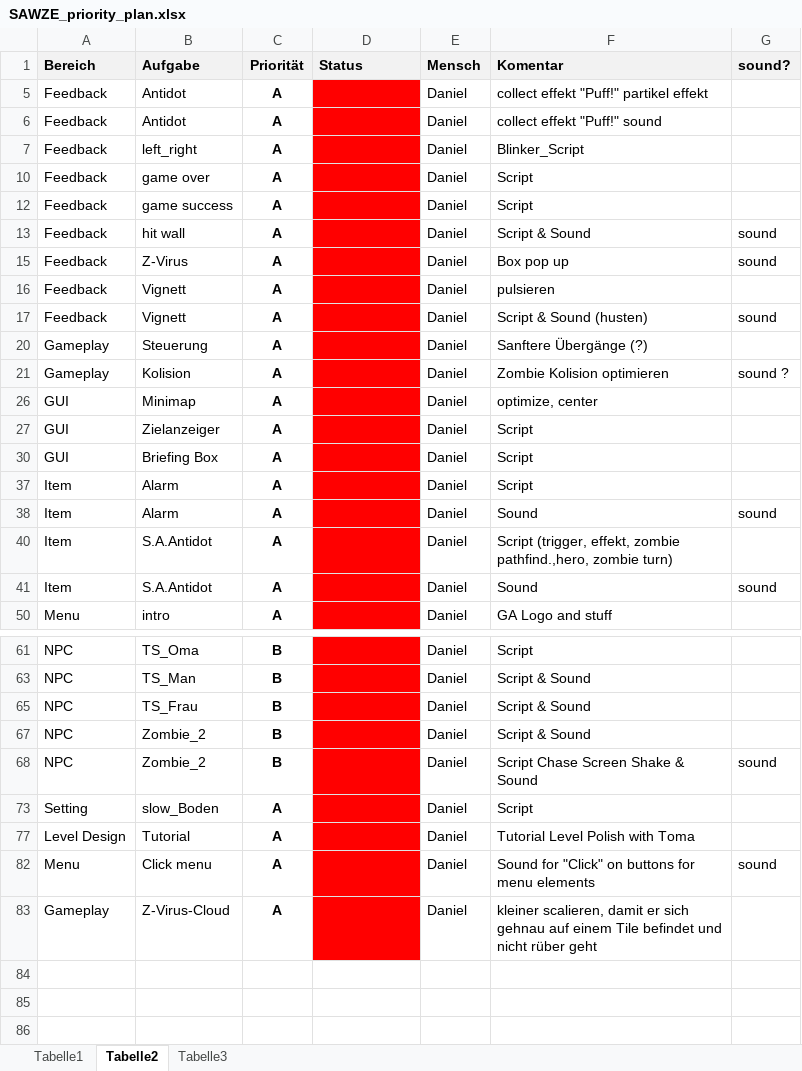
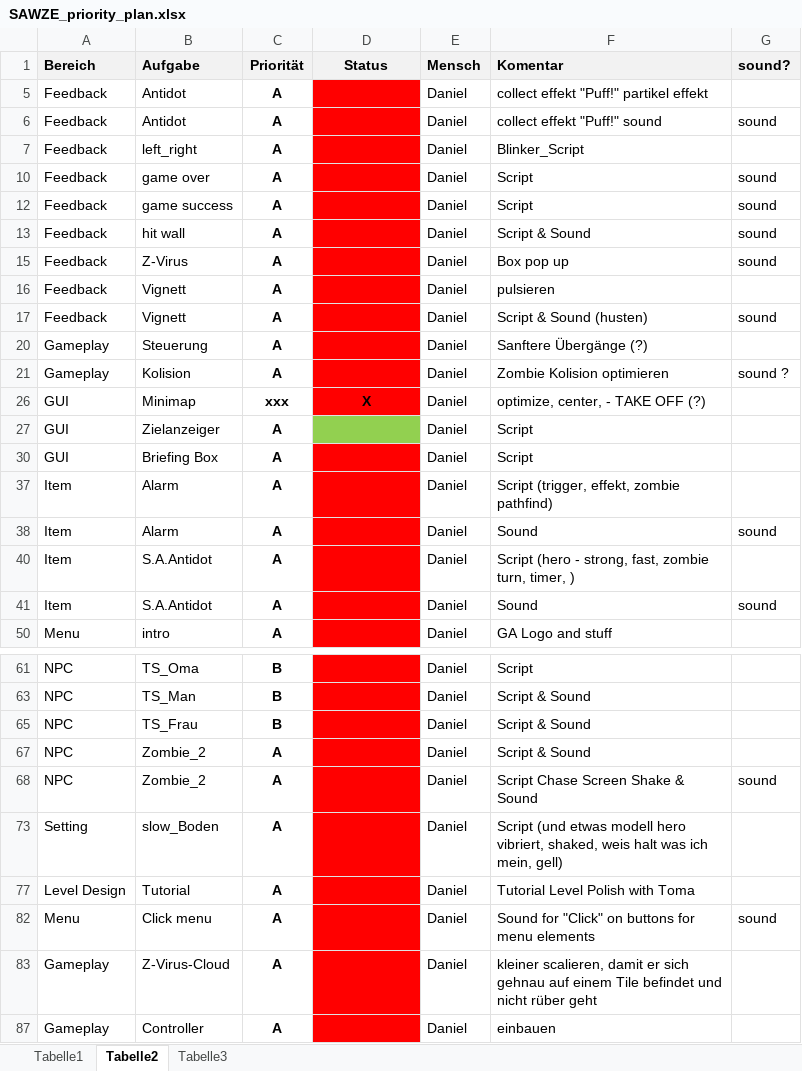
Before and after one commit to cwry/S.A.W.Z.E, an Excel workbook: SAWZE_Documentation/Last Mile/SAWZE_priority_plan.xlsx, sheet Tabelle2, drawn as a sheet; only a part is shown, gaps mark what is left out; values as stored, in another font and other column widths than the file's, no borders; the diff names each change by its address in the sheet, - before the commit and + after, or states it on an @@ line.

```diff
--- a/SAWZE_Documentation/Last Mile/SAWZE_priority_plan.xlsx (sheet Tabelle2)
+++ b/SAWZE_Documentation/Last Mile/SAWZE_priority_plan.xlsx (sheet Tabelle2)
-D1 alignment: left
+D1 alignment: center
-G6 (sound?): (empty)
+G6 (sound?): sound
-G10 (sound?): (empty)
+G10 (sound?): sound
-G12 (sound?): (empty)
+G12 (sound?): sound
-C26 (Priorität): A
+C26 (Priorität): xxx
-D26 (Status): (empty)
+D26 (Status): X
-F26 (Komentar): optimize, center
+F26 (Komentar): optimize, center, - TAKE OFF (?)
-D27 fill: #FF0000
+D27 fill: #92D050
-F37 (Komentar): Script
+F37 (Komentar): Script (trigger, effekt, zombie pathfind)
-F40 (Komentar): Script (trigger, effekt, zombie pathfind.,hero, zombie turn)
+F40 (Komentar): Script (hero - strong, fast, zombie turn, timer, )
-C67:C68 (Priorität): B
+C67:C68 (Priorität): A
-F73 (Komentar): Script
+F73 (Komentar): Script (und etwas modell hero vibriert, shaked, weis halt was ich mein, gell)
+row 87: Gameplay | Controller | A |  | Daniel | einbauen
```
Also changed, not shown: hidden cells, 12 other files.
